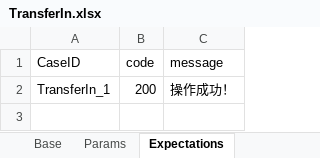
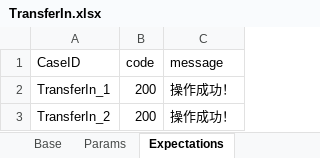
Before and after one commit to GuchenLanyue/QiFeiApi, an Excel workbook: sources/case/TransferIn.xlsx, sheet Expectations, drawn as a sheet; values as stored, in another font and other column widths than the file's, no borders; the diff names each change by its address in the sheet, - before the commit and + after, or states it on an @@ line.

```diff
--- a/sources/case/TransferIn.xlsx (sheet Expectations)
+++ b/sources/case/TransferIn.xlsx (sheet Expectations)
+row 3: TransferIn_2 | 200 | 操作成功！
```
Also changed, not shown: sheet Params.
